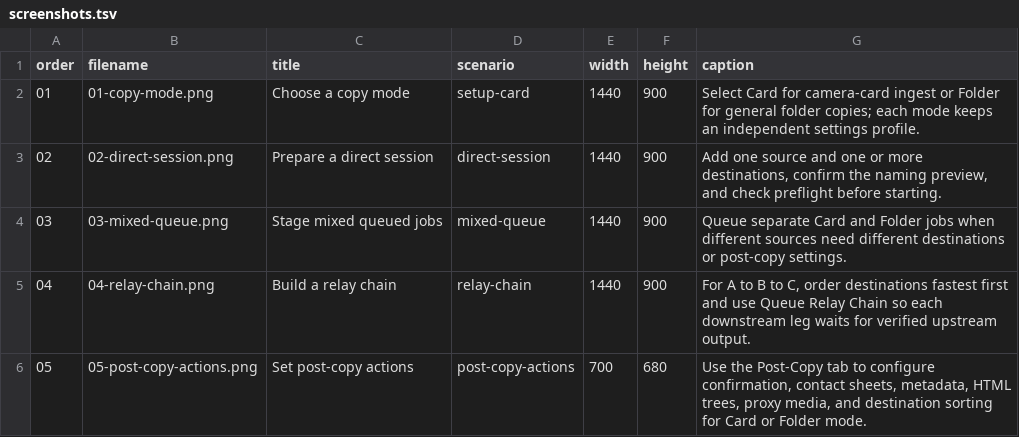
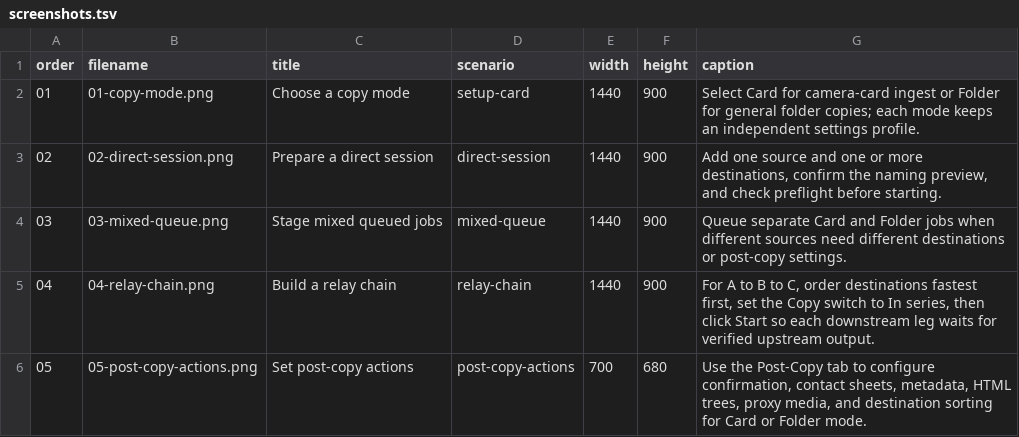
Before and after one commit to macvfx/MHL, a TSV file: workflows/copytrust/screenshots.tsv, drawn as a sheet.

```diff
--- a/workflows/copytrust/screenshots.tsv
+++ b/workflows/copytrust/screenshots.tsv
@@ -4,3 +4,3 @@ order	filename	title	scenario	width	height	caption
 03	03-mixed-queue.png	Stage mixed queued jobs	mixed-queue	1440	900	Queue separate Card and Folder jobs when different sources need different destinations or post-copy settings.
-04	04-relay-chain.png	Build a relay chain	relay-chain	1440	900	For A to B to C, order destinations fastest first and use Queue Relay Chain so each downstream leg waits for verified upstream output.
+04	04-relay-chain.png	Build a relay chain	relay-chain	1440	900	For A to B to C, order destinations fastest first, set the Copy switch to In series, then click Start so each downstream leg waits for verified upstream output.
 05	05-post-copy-actions.png	Set post-copy actions	post-copy-actions	700	680	Use the Post-Copy tab to configure confirmation, contact sheets, metadata, HTML trees, proxy media, and destination sorting for Card or Folder mode.
```
Also changed, not shown: 14 other files.
